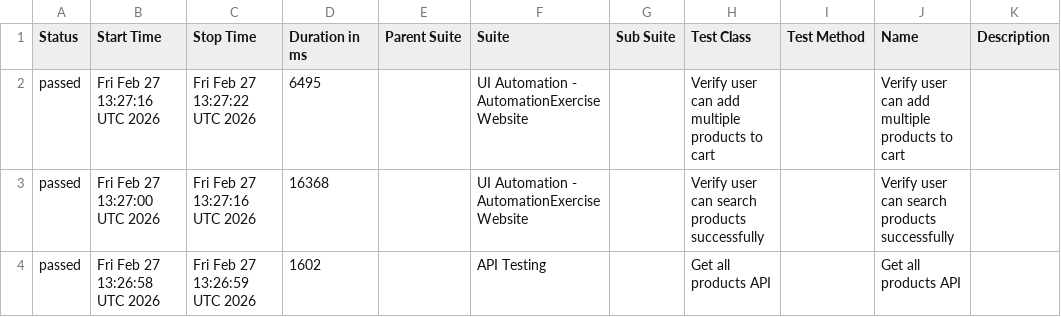
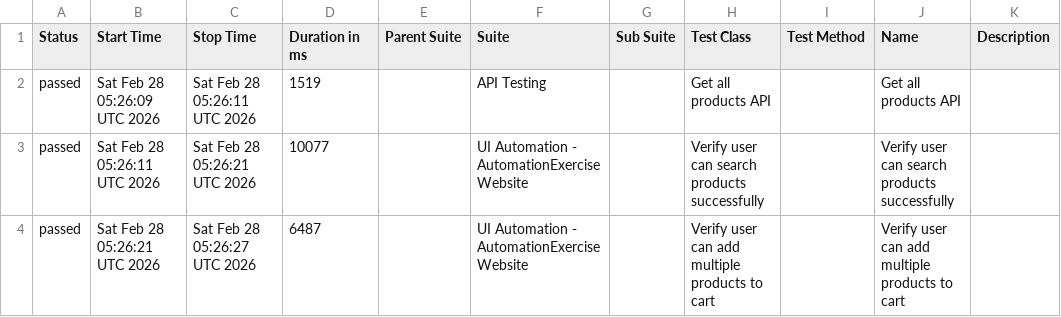
Before and after one commit to arjunonkar/suiapiautomation, a CSV file: data/suites.csv, drawn as a sheet.

```diff
--- a/data/suites.csv
+++ b/data/suites.csv
@@ -1,4 +1,4 @@
 "Status","Start Time","Stop Time","Duration in ms","Parent Suite","Suite","Sub Suite","Test Class","Test Method","Name","Description"
-"passed","Fri Feb 27 13:27:16 UTC 2026","Fri Feb 27 13:27:22 UTC 2026","6495","","UI Automation - AutomationExercise Website","","Verify user can add multiple products to cart","","Verify user can add multiple products to cart",""
-"passed","Fri Feb 27 13:27:00 UTC 2026","Fri Feb 27 13:27:16 UTC 2026","16368","","UI Automation - AutomationExercise Website","","Verify user can search products successfully","","Verify user can search products successfully",""
-"passed","Fri Feb 27 13:26:58 UTC 2026","Fri Feb 27 13:26:59 UTC 2026","1602","","API Testing","","Get all products API","","Get all products API",""
+"passed","Sat Feb 28 05:26:09 UTC 2026","Sat Feb 28 05:26:11 UTC 2026","1519","","API Testing","","Get all products API","","Get all products API",""
+"passed","Sat Feb 28 05:26:11 UTC 2026","Sat Feb 28 05:26:21 UTC 2026","10077","","UI Automation - AutomationExercise Website","","Verify user can search products successfully","","Verify user can search products successfully",""
+"passed","Sat Feb 28 05:26:21 UTC 2026","Sat Feb 28 05:26:27 UTC 2026","6487","","UI Automation - AutomationExercise Website","","Verify user can add multiple products to cart","","Verify user can add multiple products to cart",""
```
Also changed, not shown: data/behaviors.csv, 20 other files.
